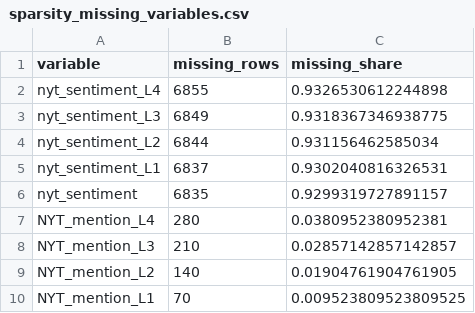
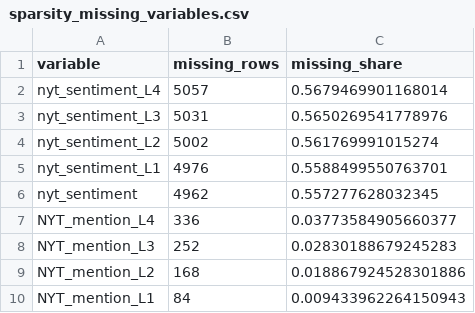
Before and after one commit to dil-beszabo/szakdolgozat, a CSV file: data/derived/sparsity/sparsity_missing_variables.csv, drawn as a sheet.

```diff
--- a/data/derived/sparsity/sparsity_missing_variables.csv
+++ b/data/derived/sparsity/sparsity_missing_variables.csv
@@ -1,10 +1,10 @@
 variable,missing_rows,missing_share
-nyt_sentiment_L4,6855,0.9326530612244898
-nyt_sentiment_L3,6849,0.9318367346938775
-nyt_sentiment_L2,6844,0.931156462585034
-nyt_sentiment_L1,6837,0.9302040816326531
-nyt_sentiment,6835,0.9299319727891157
-NYT_mention_L4,280,0.0380952380952381
-NYT_mention_L3,210,0.02857142857142857
-NYT_mention_L2,140,0.01904761904761905
-NYT_mention_L1,70,0.009523809523809525
+nyt_sentiment_L4,5057,0.5679469901168014
+nyt_sentiment_L3,5031,0.5650269541778976
+nyt_sentiment_L2,5002,0.561769991015274
+nyt_sentiment_L1,4976,0.5588499550763701
+nyt_sentiment,4962,0.557277628032345
+NYT_mention_L4,336,0.03773584905660377
+NYT_mention_L3,252,0.02830188679245283
+NYT_mention_L2,168,0.018867924528301886
+NYT_mention_L1,84,0.009433962264150943
```
Also changed, not shown: data/derived/sparsity/nyt_articles_by_brand_all_years.csv, data/derived/sparsity/sparsity_overview_sentiment+mention.csv, 6 other files.
